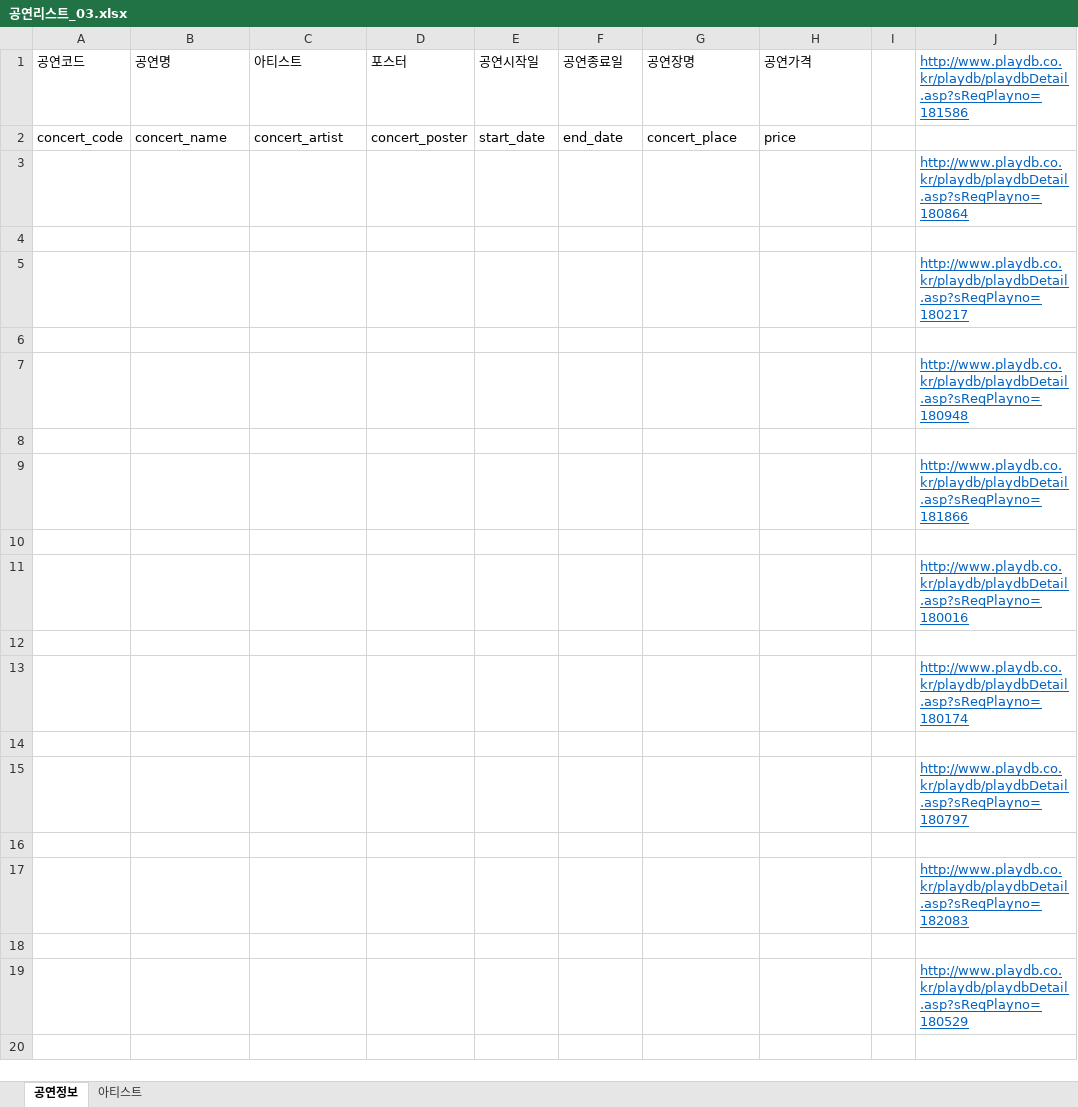
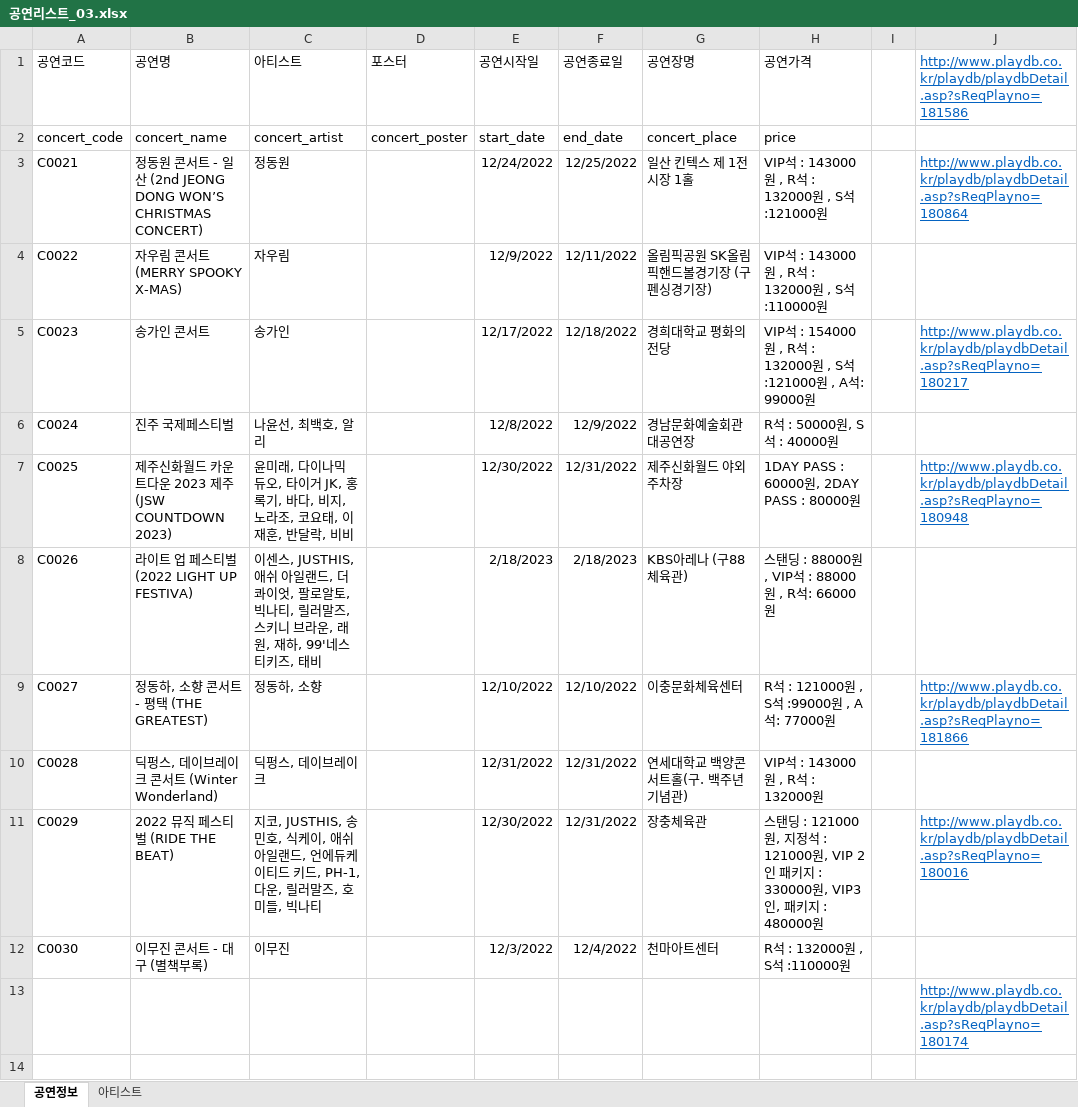
Before and after one commit to Preznt/Tiget, an Excel workbook: document/공연리스트_03.xlsx, sheet 공연정보, drawn as a sheet; only a part is shown; the shorter side is filled out with more unchanged rows; values as stored, in another font and other column widths than the file's, no borders; removed rows and columns are numbered as before the commit, all else as after; the diff names each change by its address in the sheet, - before the commit and + after, or states it on an @@ line.

Commit message:
데이터 만들기

```diff
--- a/document/공연리스트_03.xlsx (sheet 공연정보)
+++ b/document/공연리스트_03.xlsx (sheet 공연정보)
-row 3:  |  |  |  |  |  |  |  |  | http://www.playdb.co.kr/playdb/playdbDetail.asp?sReqPlayno=180864
-row 3: (empty)
+row 3: C0021 | 정동원 콘서트 - 일산 (2nd JEONG DONG WON’S CHRISTMAS CONCERT) | 정동원 |  | 12/24/2022 | 12/25/2022 | 일산 킨텍스 제 1전시장 1홀 | VIP석 : 143000원 , R석 : 132000원 , S석 :121000원 |  | http://www.playdb.co.kr/playdb/playdbDetail.asp?sReqPlayno=180864
-row 5:  |  |  |  |  |  |  |  |  | http://www.playdb.co.kr/playdb/playdbDetail.asp?sReqPlayno=180217
-row 4: (empty)
+row 4: C0022 | 자우림 콘서트 (MERRY SPOOKY X-MAS) | 자우림 |  | 12/9/2022 | 12/11/2022 | 올림픽공원 SK올림픽핸드볼경기장 (구 펜싱경기장) | VIP석 : 143000원 , R석 : 132000원 , S석 :110000원
-row 7:  |  |  |  |  |  |  |  |  | http://www.playdb.co.kr/playdb/playdbDetail.asp?sReqPlayno=180948
-row 5: (empty)
+row 5: C0023 | 송가인 콘서트 | 송가인 |  | 12/17/2022 | 12/18/2022 | 경희대학교 평화의전당 | VIP석 : 154000원 , R석 : 132000원 , S석 :121000원 , A석: 99000원 |  | http://www.playdb.co.kr/playdb/playdbDetail.asp?sReqPlayno=180217
-row 9:  |  |  |  |  |  |  |  |  | http://www.playdb.co.kr/playdb/playdbDetail.asp?sReqPlayno=181866
-row 6: (empty)
+row 6: C0024 | 진주 국제페스티벌 | 나윤선, 최백호, 알리 |  | 12/8/2022 | 12/9/2022 | 경남문화예술회관 대공연장 | R석 : 50000원, S석 : 40000원
-row 11:  |  |  |  |  |  |  |  |  | http://www.playdb.co.kr/playdb/playdbDetail.asp?sReqPlayno=180016
-row 7: (empty)
+row 7: C0025 | 제주신화월드 카운트다운 2023 제주 (JSW COUNTDOWN 2023) | 윤미래, 다이나믹 듀오, 타이거 JK, 홍록기, 바다, 비지, 노라조, 코요태, 이재훈, 반달락, 비비 |  | 12/30/2022 | 12/31/2022 | 제주신화월드 야외주차장 | 1DAY PASS : 60000원, 2DAY PASS : 80000원 |  | http://www.playdb.co.kr/playdb/playdbDetail.asp?sReqPlayno=180948
+row 8: C0026 | 라이트 업 페스티벌 (2022 LIGHT UP FESTIVA) | 이센스, JUSTHIS, 애쉬 아일랜드, 더콰이엇, 팔로알토, 빅나티, 릴러말즈, 스키니 브라운, 래원, 재하, 99'네스티키즈, 태비 |  | 2/18/2023 | 2/18/2023 | KBS아레나 (구88체육관) | 스탠딩 : 88000원, VIP석 : 88000원 , R석: 66000원
+row 9: C0027 | 정동하, 소향 콘서트 - 평택 (THE GREATEST) | 정동하, 소향 |  | 12/10/2022 | 12/10/2022 | 이충문화체육센터 | R석 : 121000원 , S석 :99000원 , A석: 77000원 |  | http://www.playdb.co.kr/playdb/playdbDetail.asp?sReqPlayno=181866
+row 10: C0028 | 딕펑스, 데이브레이크 콘서트 (Winter Wonderland) | 딕펑스, 데이브레이크 |  | 12/31/2022 | 12/31/2022 | 연세대학교 백양콘서트홀(구. 백주년기념관) | VIP석 : 143000원 , R석 : 132000원
+row 11: C0029 | 2022 뮤직 페스티벌 (RIDE THE BEAT) | 지코, JUSTHIS, 송민호, 식케이, 애쉬 아일랜드, 언에듀케이티드 키드, PH-1, 다운, 릴러말즈, 호미들, 빅나티 |  | 12/30/2022 | 12/31/2022 | 장충체육관 | 스탠딩 : 121000원, 지정석 : 121000원, VIP 2인 패키지 : 330000원, VIP3인, 패키지 : 480000원 |  | http://www.playdb.co.kr/playdb/playdbDetail.asp?sReqPlayno=180016
+row 12: C0030 | 이무진 콘서트 - 대구 (별책부록) | 이무진 |  | 12/3/2022 | 12/4/2022 | 천마아트센터 | R석 : 132000원 , S석 :110000원
```
Also changed, not shown: sheet 아티스트.
